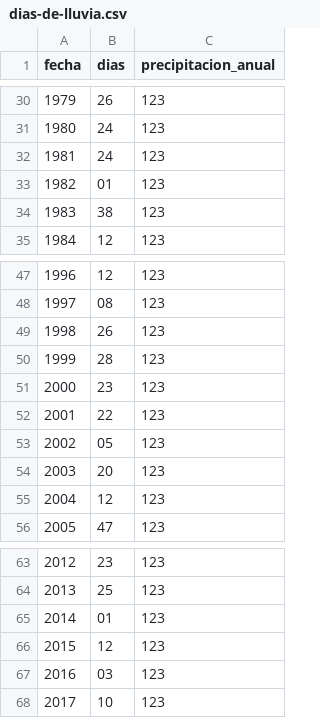
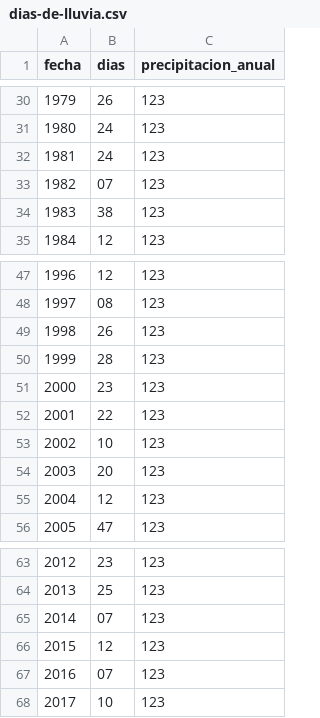
Before and after one commit to jorgeatgu/clau, a CSV file: csv/dias-de-lluvia.csv, drawn as a sheet; only a part is shown, gaps mark what is left out.

```diff
--- a/csv/dias-de-lluvia.csv
+++ b/csv/dias-de-lluvia.csv
@@ -32,3 +32,3 @@ fecha,dias,precipitacion_anual
 1981,24,123
-1982,01,123
+1982,07,123
 1983,38,123
@@ -52,3 +52,3 @@ fecha,dias,precipitacion_anual
 2001,22,123
-2002,05,123
+2002,10,123
 2003,20,123
@@ -64,5 +64,5 @@ fecha,dias,precipitacion_anual
 2013,25,123
-2014,01,123
+2014,07,123
 2015,12,123
-2016,03,123
+2016,07,123
 2017,10,123
```
Also changed, not shown: 22 other files.
